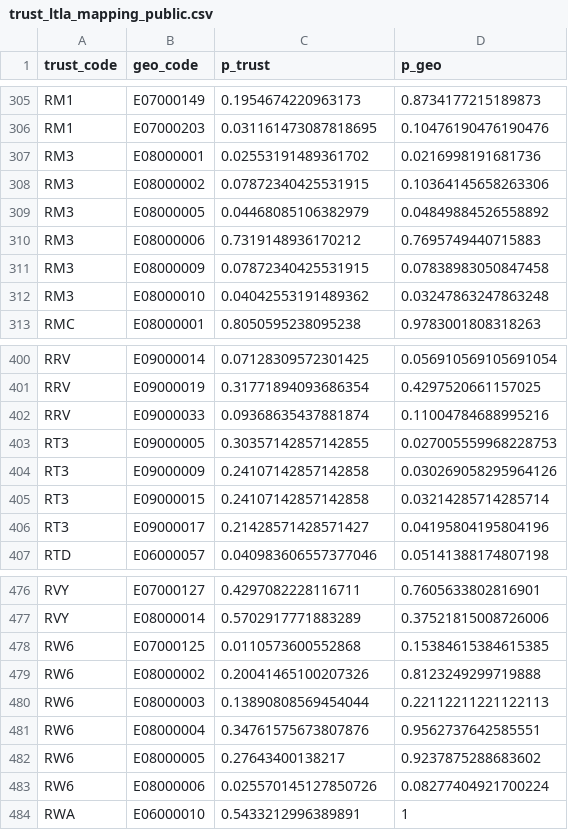
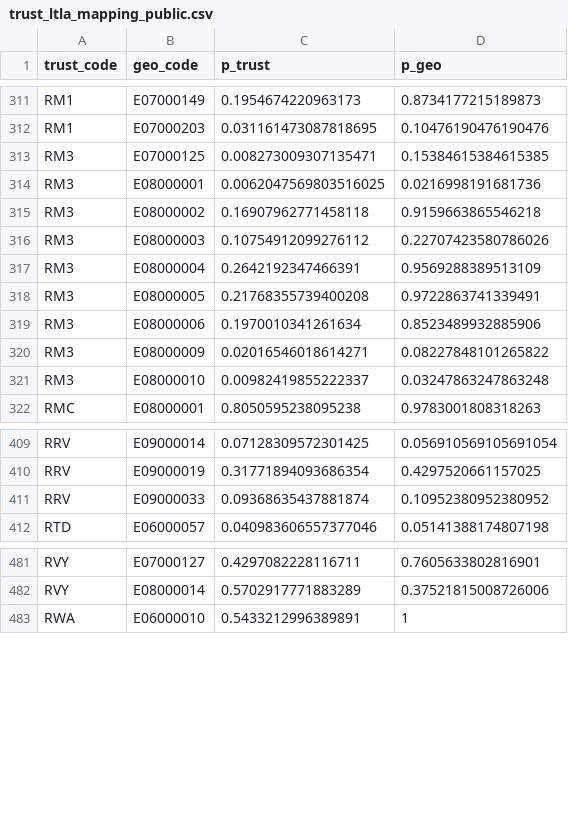
Before and after one commit to epiforecasts/covid19.nhs.data, a CSV file: data-raw/trust-ltla-mapping/trust_ltla_mapping_public.csv, drawn as a sheet; only a part is shown, gaps mark what is left out; the diff covers the shown part only.

```diff
--- a/data-raw/trust-ltla-mapping/trust_ltla_mapping_public.csv
+++ b/data-raw/trust-ltla-mapping/trust_ltla_mapping_public.csv
@@ -306,8 +312,11 @@ RM1,E07000149,0.1954674220963173,0.8734177215189873
 RM1,E07000203,0.031161473087818695,0.10476190476190476
-RM3,E08000001,0.02553191489361702,0.0216998191681736
-RM3,E08000002,0.07872340425531915,0.10364145658263306
-RM3,E08000005,0.04468085106382979,0.04849884526558892
-RM3,E08000006,0.7319148936170212,0.7695749440715883
-RM3,E08000009,0.07872340425531915,0.07838983050847458
-RM3,E08000010,0.04042553191489362,0.03247863247863248
+RM3,E07000125,0.008273009307135471,0.15384615384615385
+RM3,E08000001,0.0062047569803516025,0.0216998191681736
+RM3,E08000002,0.16907962771458118,0.9159663865546218
+RM3,E08000003,0.10754912099276112,0.22707423580786026
+RM3,E08000004,0.2642192347466391,0.9569288389513109
+RM3,E08000005,0.21768355739400208,0.9722863741339491
+RM3,E08000006,0.1970010341261634,0.8523489932885906
+RM3,E08000009,0.02016546018614271,0.08227848101265822
+RM3,E08000010,0.00982419855222337,0.03247863247863248
 RMC,E08000001,0.8050595238095238,0.9783001808318263
@@ -401,7 +410,3 @@ RRV,E09000014,0.07128309572301425,0.056910569105691054
 RRV,E09000019,0.31771894093686354,0.4297520661157025
-RRV,E09000033,0.09368635437881874,0.11004784688995216
-RT3,E09000005,0.30357142857142855,0.027005559968228753
-RT3,E09000009,0.24107142857142858,0.030269058295964126
-RT3,E09000015,0.24107142857142858,0.03214285714285714
-RT3,E09000017,0.21428571428571427,0.04195804195804196
+RRV,E09000033,0.09368635437881874,0.10952380952380952
 RTD,E06000057,0.040983606557377046,0.05141388174807198
@@ -477,8 +482,2 @@ RVY,E07000127,0.4297082228116711,0.7605633802816901
 RVY,E08000014,0.5702917771883289,0.37521815008726006
-RW6,E07000125,0.0110573600552868,0.15384615384615385
-RW6,E08000002,0.20041465100207326,0.8123249299719888
-RW6,E08000003,0.13890808569454044,0.22112211221122113
-RW6,E08000004,0.34761575673807876,0.9562737642585551
-RW6,E08000005,0.27643400138217,0.9237875288683602
-RW6,E08000006,0.025570145127850726,0.08277404921700224
 RWA,E06000010,0.5433212996389891,1
```
Also changed, not shown: 10 added rows, 4 removed rows and 65 edited cells elsewhere in this file, data-raw/trust-ltla-mapping/trust_utla_mapping_public.csv, 5 other files.
